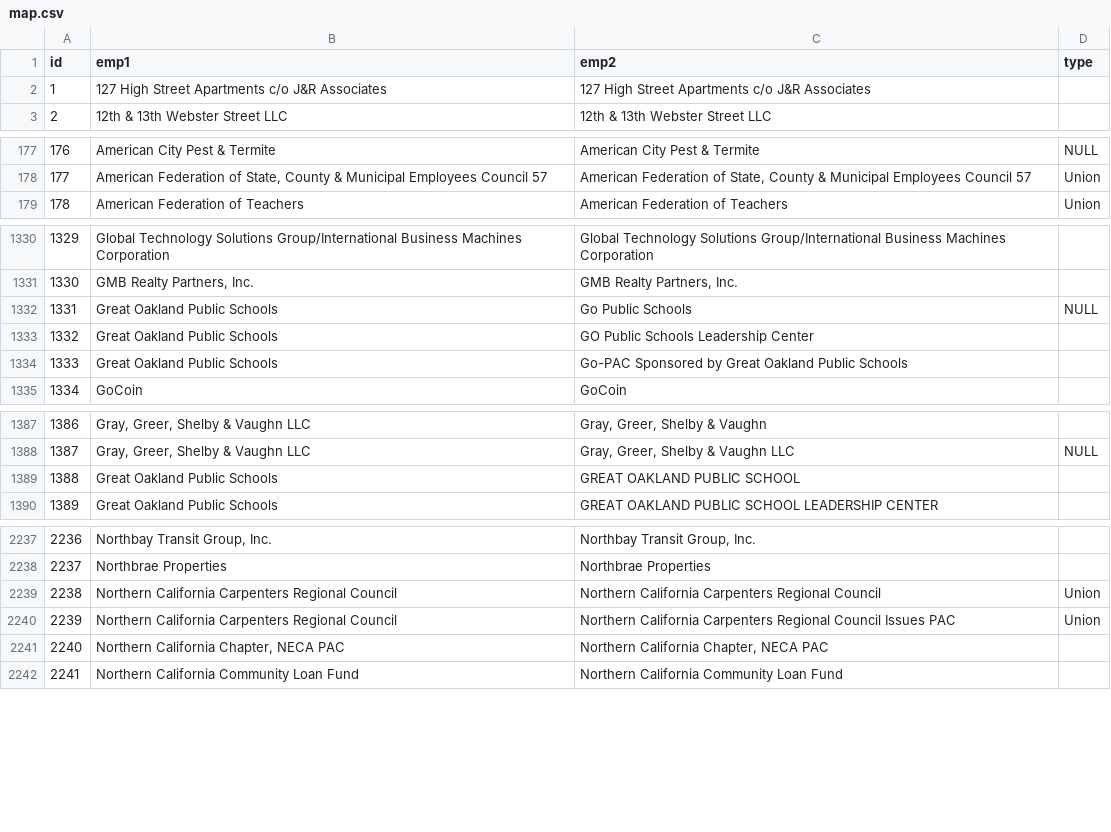
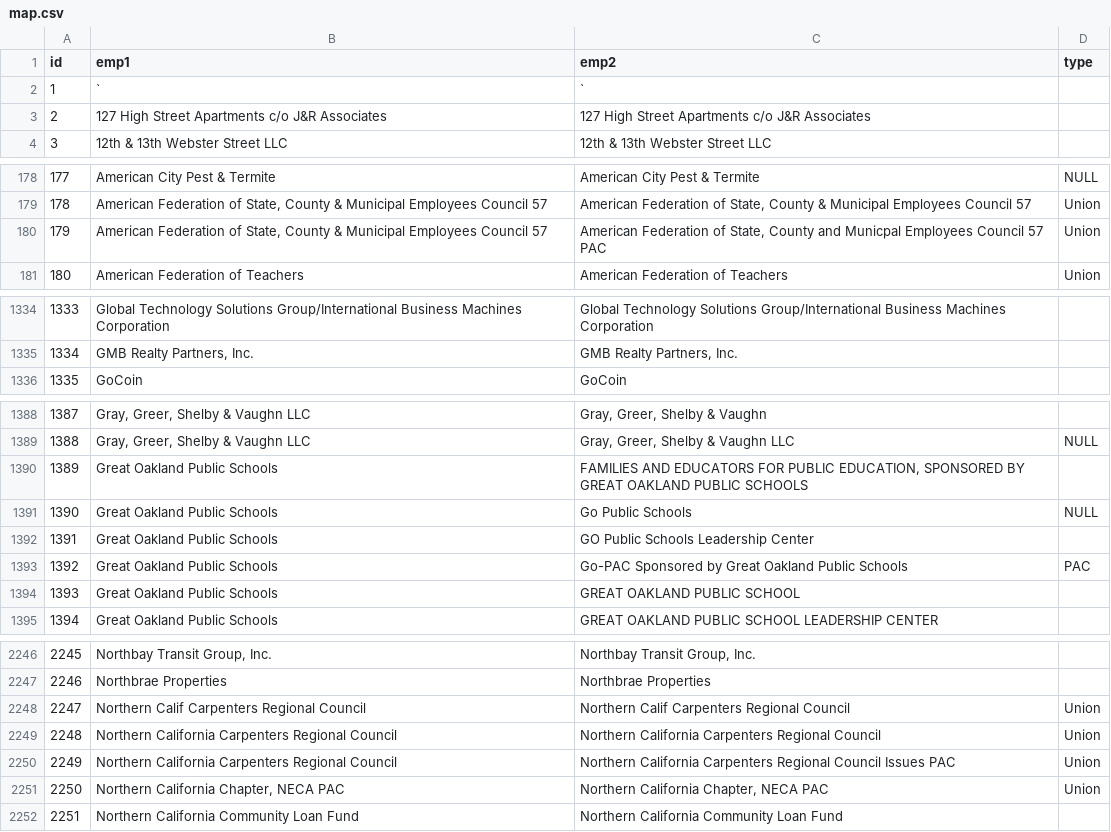
Before and after one commit to openoakland/opendisclosure, a CSV file: backend/map.csv, drawn as a sheet; only a part is shown, gaps mark what is left out; removed rows and columns are numbered as before the commit, all else as after; the diff covers the shown part only; the diff names each change by its address in the sheet, - before the commit and + after, or states it on an @@ line.

```diff
--- a/backend/map.csv
+++ b/backend/map.csv
+row 2: 1 | ` | `
@@ column A (id) renumbered between rows 3 and 3612 @@
+row 180: 179 | American Federation of State, County & Municipal Employees Council 57 | American Federation of State, County and Municpal Employees Council 57 PAC | Union
-row 1334: 1333 | Great Oakland Public Schools | Go-PAC Sponsored by Great Oakland Public Schools
@@ row 1169 moved to row 1390: 1389 @@
@@ row 1332 moved to row 1391: 1390 @@
@@ row 1333 moved to row 1392: 1391 @@
+row 1393: 1392 | Great Oakland Public Schools | Go-PAC Sponsored by Great Oakland Public Schools | PAC
+row 2248: 2247 | Northern Calif Carpenters Regional Council | Northern Calif Carpenters Regional Council | Union
-D2251 (type): (empty)
+D2251 (type): Union
```
Also changed, not shown: 10 added rows and 16 edited cells elsewhere in this file, 3 other files.
